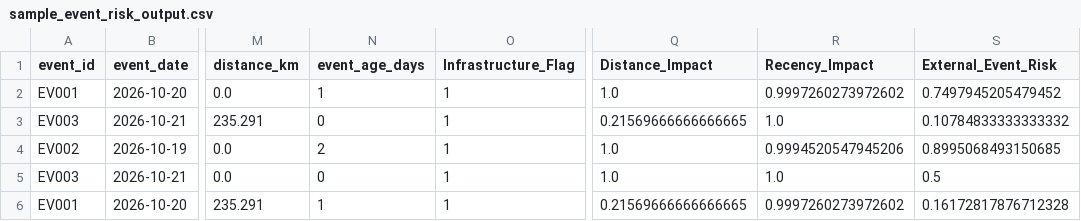
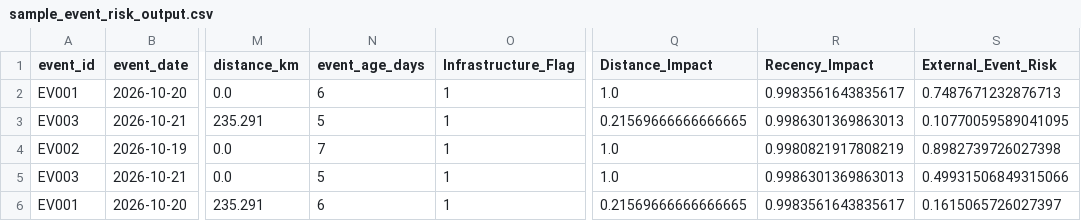
Before and after one commit to andyouranurag/SupplyShield, a CSV file: SupplyChainEventRisk/data/sample_event_risk_output.csv, drawn as a sheet; only a part is shown, gaps mark what is left out; the diff names each change by its address in the sheet, - before the commit and + after, or states it on an @@ line.

```diff
--- a/SupplyChainEventRisk/data/sample_event_risk_output.csv
+++ b/SupplyChainEventRisk/data/sample_event_risk_output.csv
-N2 (event_age_days): 1
+N2 (event_age_days): 6
-R2 (Recency_Impact): 0.9997260273972602
+R2 (Recency_Impact): 0.9983561643835617
-S2 (External_Event_Risk): 0.7497945205479452
+S2 (External_Event_Risk): 0.7487671232876713
-N3 (event_age_days): 0
+N3 (event_age_days): 5
-R3 (Recency_Impact): 1.0
+R3 (Recency_Impact): 0.9986301369863013
-S3 (External_Event_Risk): 0.10784833333333332
+S3 (External_Event_Risk): 0.10770059589041095
-N4 (event_age_days): 2
+N4 (event_age_days): 7
-R4 (Recency_Impact): 0.9994520547945206
+R4 (Recency_Impact): 0.9980821917808219
-S4 (External_Event_Risk): 0.8995068493150685
+S4 (External_Event_Risk): 0.8982739726027398
-N5 (event_age_days): 0
+N5 (event_age_days): 5
-R5 (Recency_Impact): 1.0
+R5 (Recency_Impact): 0.9986301369863013
-S5 (External_Event_Risk): 0.5
+S5 (External_Event_Risk): 0.49931506849315066
-N6 (event_age_days): 1
+N6 (event_age_days): 6
-R6 (Recency_Impact): 0.9997260273972602
+R6 (Recency_Impact): 0.9983561643835617
-S6 (External_Event_Risk): 0.16172817876712328
+S6 (External_Event_Risk): 0.1615065726027397
```
Also changed, not shown: integration/outputs/warning_reports_summary.csv, 13 other files.
